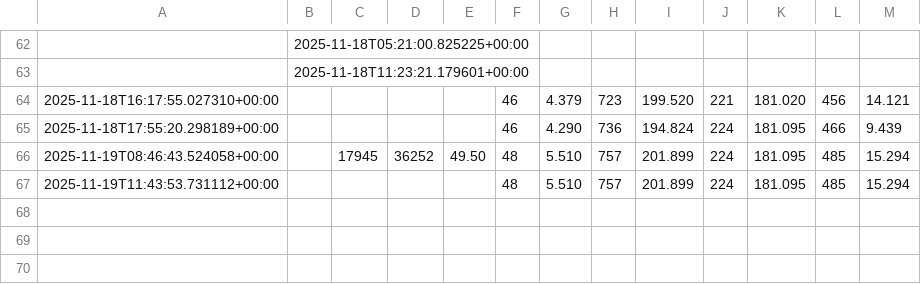
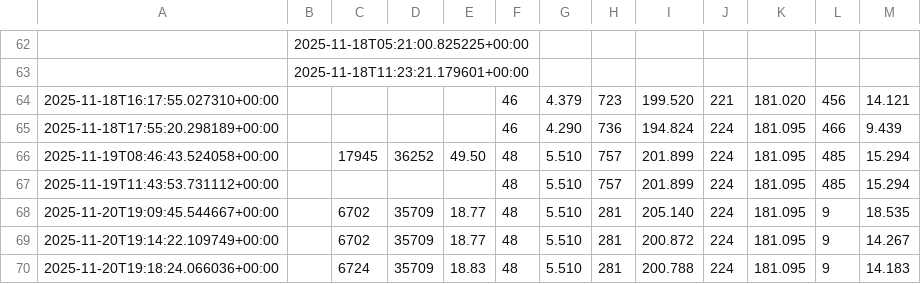
Before and after one commit to barmaleii77-hub/PneumoStabSim-Professional, a CSV file: reports/quality/dashboard.csv, drawn as a sheet; only a part is shown, gaps mark what is left out; the diff names each change by its address in the sheet, - before the commit and + after, or states it on an @@ line.

Commit message:
AUX: Stage remaining reports and diagnostics before rebase
CHANGES: added latest quality/render diagnostics and report artifacts

RATIONALE: ensure clean tree for rebase

```diff
--- a/reports/quality/dashboard.csv
+++ b/reports/quality/dashboard.csv
+row 68: 2025-11-20T19:09:45.544667+00:00 |  | 6702 | 35709 | 18.77 | 48 | 5.510 | 281 | 205.140 | 224 | 181.095 | 9 | 18.535
+row 69: 2025-11-20T19:14:22.109749+00:00 |  | 6702 | 35709 | 18.77 | 48 | 5.510 | 281 | 200.872 | 224 | 181.095 | 9 | 14.267
+row 70: 2025-11-20T19:18:24.066036+00:00 |  | 6724 | 35709 | 18.83 | 48 | 5.510 | 281 | 200.788 | 224 | 181.095 | 9 | 14.183
```
Also changed, not shown: 14 other files.
